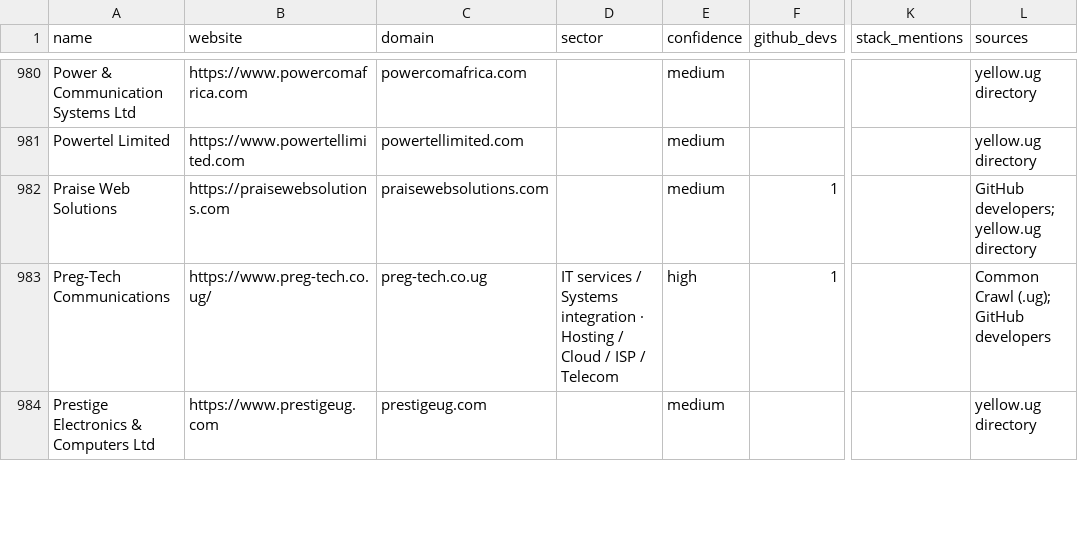
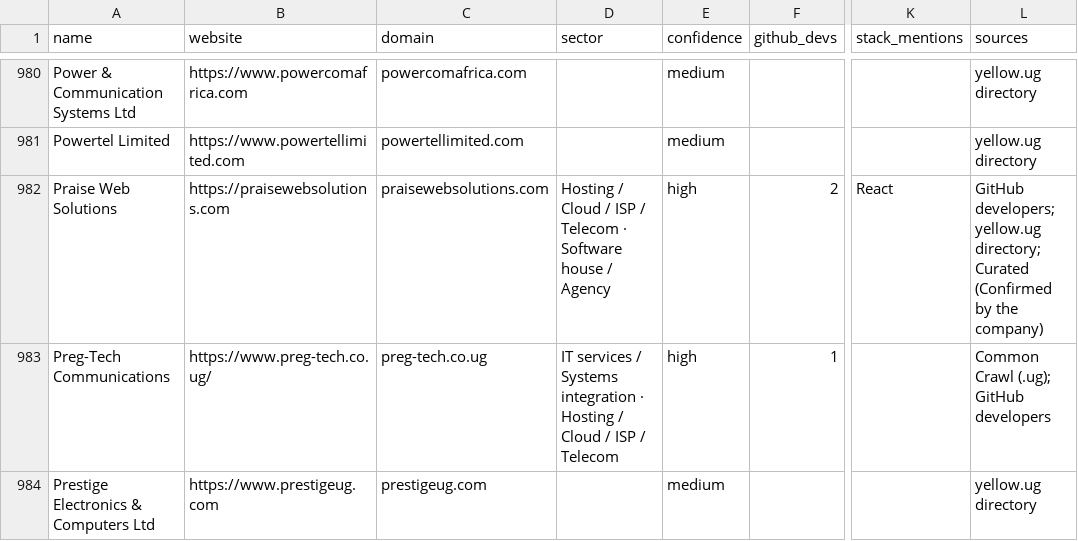
Before and after one commit to Agaba-Ed/uganda-tech-companies, a CSV file: data/companies.csv, drawn as a sheet; only a part is shown, gaps mark what is left out; the diff names each change by its address in the sheet, - before the commit and + after, or states it on an @@ line.

```diff
--- a/data/companies.csv
+++ b/data/companies.csv
-D982 (sector): (empty)
+D982 (sector): Hosting / Cloud / ISP / Telecom · Software house / Agency
-E982 (confidence): medium
+E982 (confidence): high
-F982 (github_devs): 1
+F982 (github_devs): 2
-K982 (stack_mentions): (empty)
+K982 (stack_mentions): React
-L982 (sources): …developers; yellow.ug directory
+L982 (sources): …developers; yellow.ug directory; Curated (Confirmed by the company)
```
Also changed, not shown: state/curated.csv.
